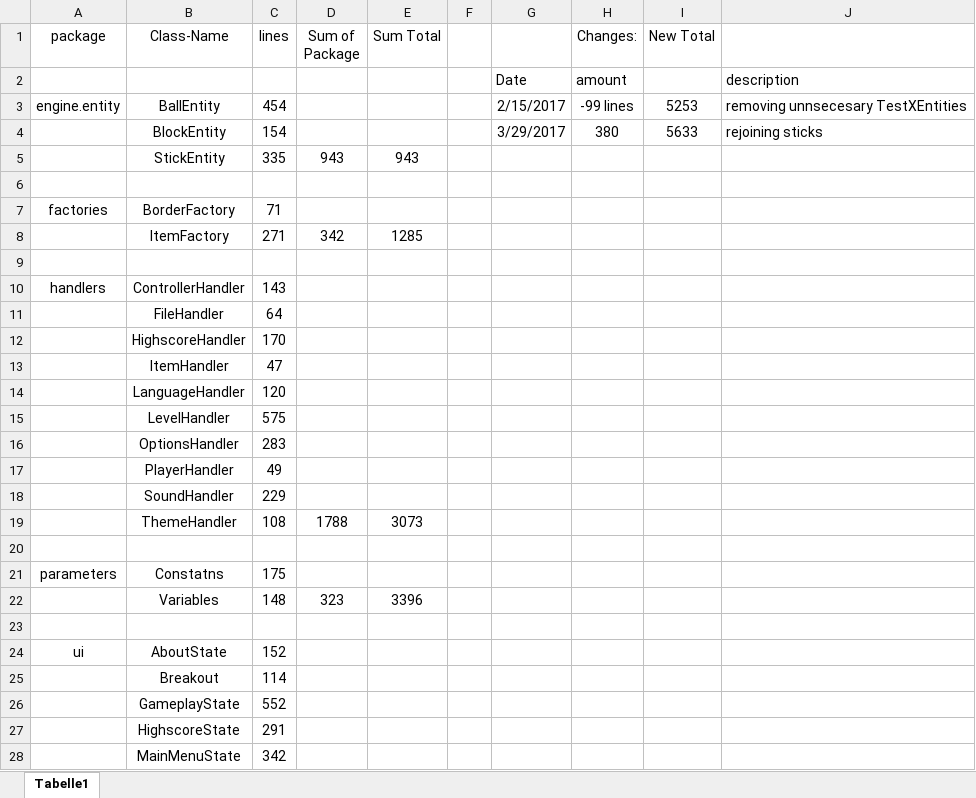
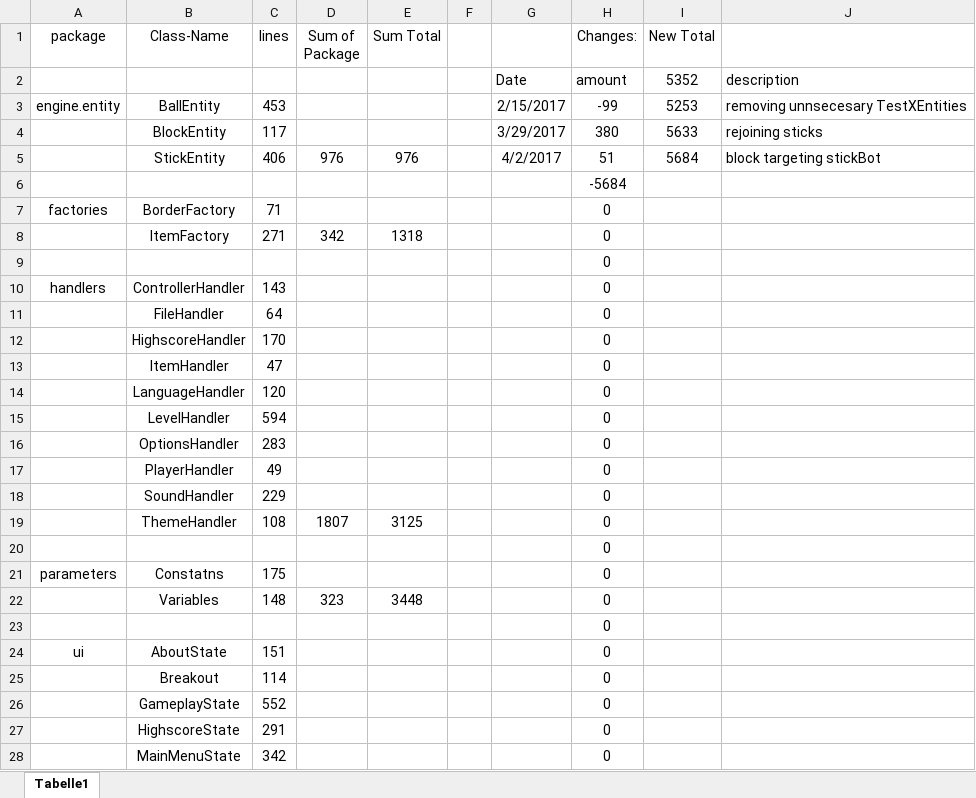
Before and after one commit to Andreas-Doerr/Breakout, an Excel workbook: doc.xlsx, sheet Tabelle1, drawn as a sheet; only a part is shown; values as stored, in another font and other column widths than the file's, no borders; the diff covers the shown part only; the diff names each change by its address in the sheet, - before the commit and + after, or states it on an @@ line.

```diff
--- a/doc.xlsx (sheet Tabelle1)
+++ b/doc.xlsx (sheet Tabelle1)
-I2 (New Total): (empty)
+I2 (New Total): 5352
-C3 (lines): 454
+C3 (lines): 453
-H3 (Changes:): -99 lines
+H3 (Changes:): -99
-C4 (lines): 154
+C4 (lines): 117
-C5 (lines): 335
+C5 (lines): 406
-D5 (Sum of Package): 943
+D5 (Sum of Package): 976
-E5 (Sum Total): 943
+E5 (Sum Total): 976
-G5: (empty)
+G5: 4/2/2017
-H5 (Changes:): (empty)
+H5 (Changes:): 51
-I5 (New Total): (empty)
+I5 (New Total): 5684
-J5: (empty)
+J5: block targeting stickBot
-H6 (Changes:): (empty)
+H6 (Changes:): -5684
-H7:H28 (Changes:): (empty)
+H7:H28 (Changes:): 0
-E8 (Sum Total): 1285
+E8 (Sum Total): 1318
-C15 (lines): 575
+C15 (lines): 594
-D19 (Sum of Package): 1788
+D19 (Sum of Package): 1807
-E19 (Sum Total): 3073
+E19 (Sum Total): 3125
-E22 (Sum Total): 3396
+E22 (Sum Total): 3448
-C24 (lines): 152
+C24 (lines): 151
```
Also changed, not shown: 11 edited cells elsewhere in this sheet, formulas that keep their value, 7 other files.
